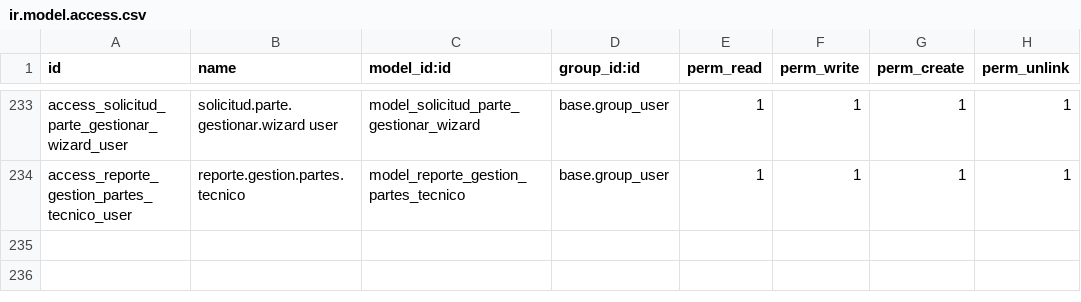
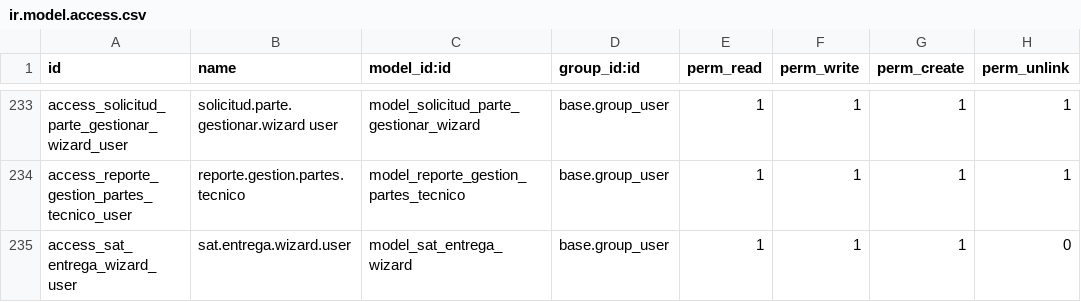
Before and after one commit to isidrovera/sat, a CSV file: security/ir.model.access.csv, drawn as a sheet; only a part is shown, gaps mark what is left out.

Commit message:
Update ir.model.access.csv

```diff
--- a/security/ir.model.access.csv
+++ b/security/ir.model.access.csv
@@ -234 +234,2 @@ access_solicitud_parte_gestionar_wizard_user,solicitud.parte.gestionar.wizard us
 access_reporte_gestion_partes_tecnico_user,reporte.gestion.partes.tecnico,model_reporte_gestion_partes_tecnico,base.group_user,1,1,1,1
+access_sat_entrega_wizard_user,sat.entrega.wizard.user,model_sat_entrega_wizard,base.group_user,1,1,1,0
```
